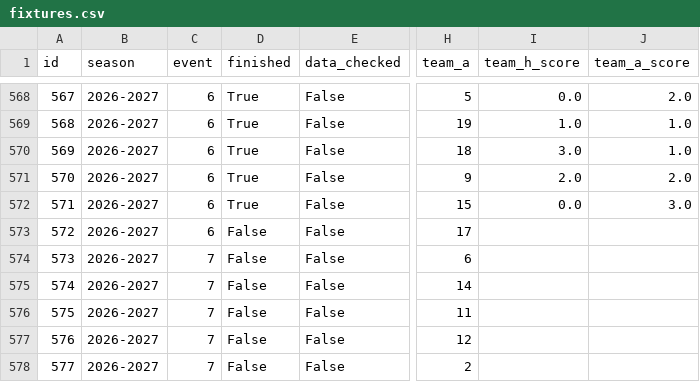
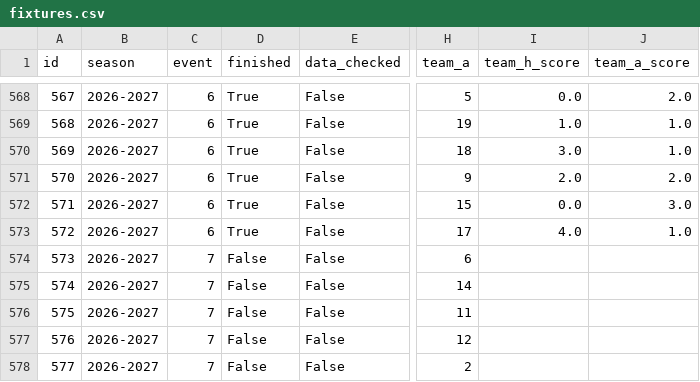
Before and after one commit to truong-tt/fpl-ml-manager, a CSV file: data/fixtures.csv, drawn as a sheet; only a part is shown, gaps mark what is left out; the diff names each change by its address in the sheet, - before the commit and + after, or states it on an @@ line.

```diff
--- a/data/fixtures.csv
+++ b/data/fixtures.csv
-D573 (finished): False
+D573 (finished): True
-I573 (team_h_score): (empty)
+I573 (team_h_score): 4.0
-J573 (team_a_score): (empty)
+J573 (team_a_score): 1.0
```
Also changed, not shown: data/cup_fixtures.csv, data/players.csv.
